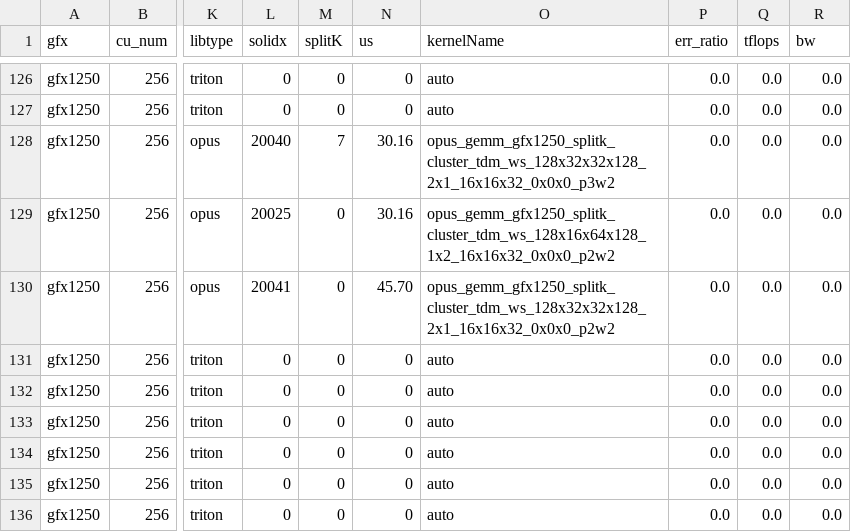
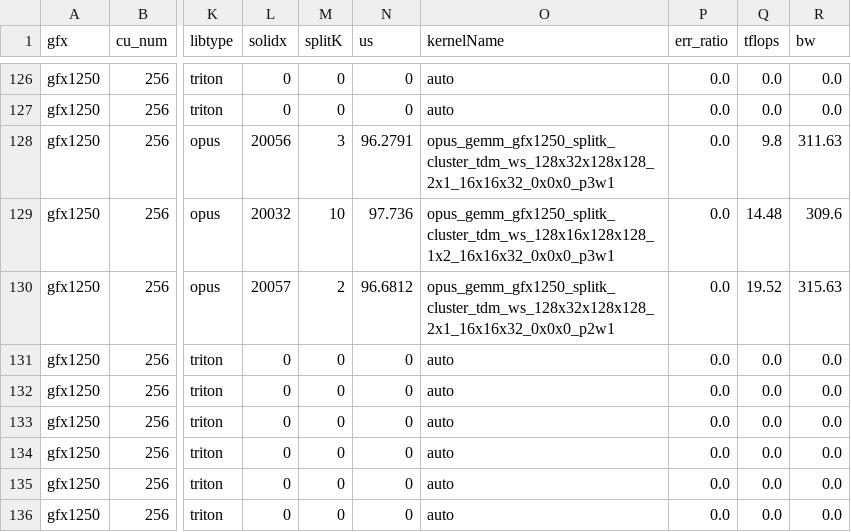
Before and after one commit to yangecool/aiter, a CSV file: aiter/configs/model_configs/gptoss_bf16_tuned_gemm.csv, drawn as a sheet; only a part is shown, gaps mark what is left out; the diff covers the shown part only; the diff names each change by its address in the sheet, - before the commit and + after, or states it on an @@ line.

```diff
--- a/aiter/configs/model_configs/gptoss_bf16_tuned_gemm.csv
+++ b/aiter/configs/model_configs/gptoss_bf16_tuned_gemm.csv
-L128 (solidx): 20040
+L128 (solidx): 20056
-M128 (splitK): 7
+M128 (splitK): 3
-N128 (us): 30.16
+N128 (us): 96.2791
-O128 (kernelName): opus_gemm_gfx1250_splitk_cluster_tdm_ws_128x32x32x128_2x1_16x16x32_0x0x0_p3w2
+O128 (kernelName): opus_gemm_gfx1250_splitk_cluster_tdm_ws_128x32x128x128_2x1_16x16x32_0x0x0_p3w1
-Q128 (tflops): 0.0
+Q128 (tflops): 9.8
-R128 (bw): 0.0
+R128 (bw): 311.63
-L129 (solidx): 20025
+L129 (solidx): 20032
-M129 (splitK): 0
+M129 (splitK): 10
-N129 (us): 30.16
+N129 (us): 97.736
-O129 (kernelName): opus_gemm_gfx1250_splitk_cluster_tdm_ws_128x16x64x128_1x2_16x16x32_0x0x0_p2w2
+O129 (kernelName): opus_gemm_gfx1250_splitk_cluster_tdm_ws_128x16x128x128_1x2_16x16x32_0x0x0_p3w1
-Q129 (tflops): 0.0
+Q129 (tflops): 14.48
-R129 (bw): 0.0
+R129 (bw): 309.6
-L130 (solidx): 20041
+L130 (solidx): 20057
-M130 (splitK): 0
+M130 (splitK): 2
-N130 (us): 45.70
+N130 (us): 96.6812
-O130 (kernelName): opus_gemm_gfx1250_splitk_cluster_tdm_ws_128x32x32x128_2x1_16x16x32_0x0x0_p2w2
+O130 (kernelName): opus_gemm_gfx1250_splitk_cluster_tdm_ws_128x32x128x128_2x1_16x16x32_0x0x0_p2w1
-Q130 (tflops): 0.0
+Q130 (tflops): 19.52
-R130 (bw): 0.0
+R130 (bw): 315.63
```
Also changed, not shown: 35 edited cells elsewhere in this file, 3 other files.
